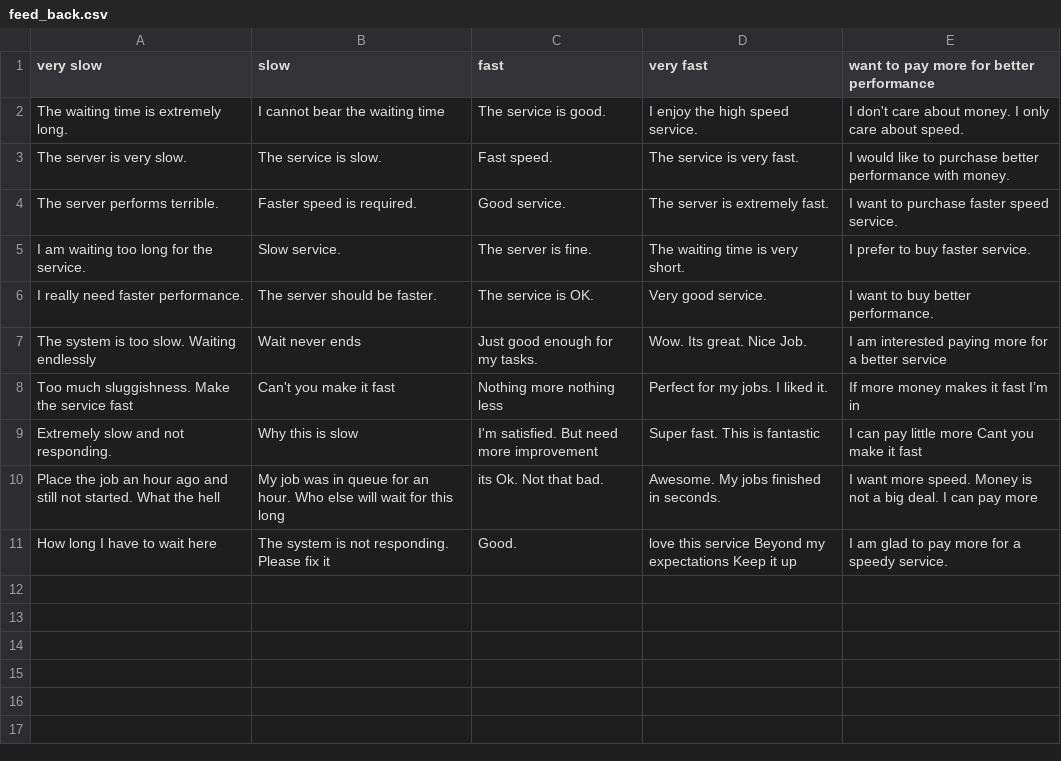
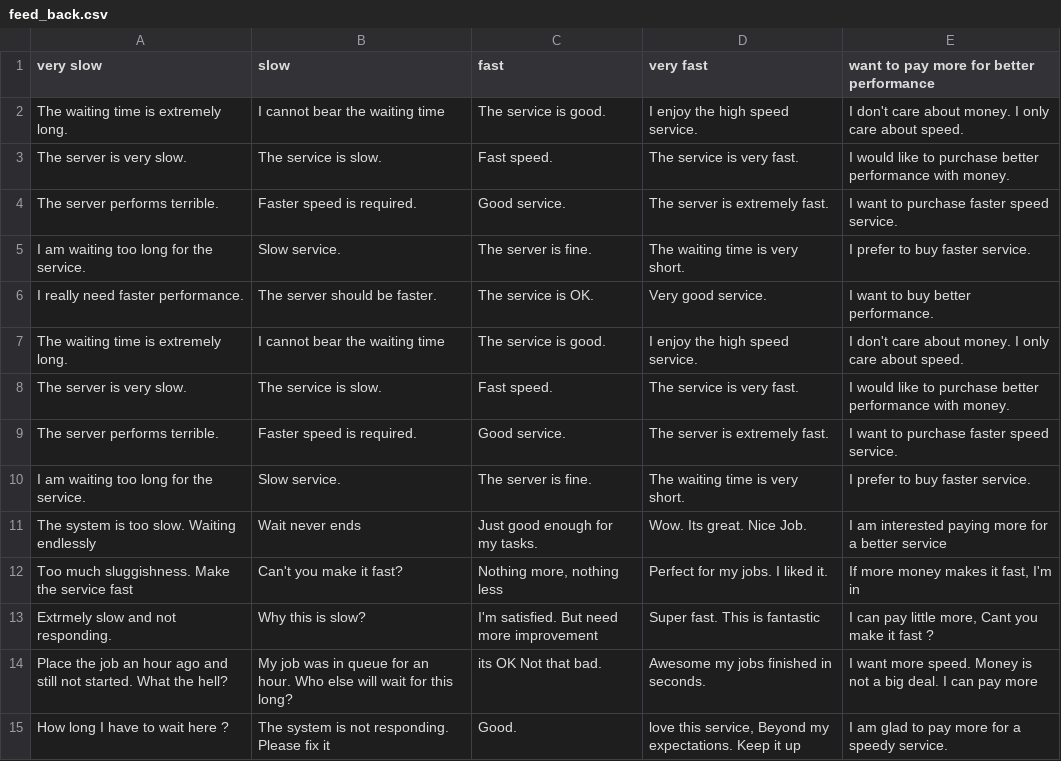
Before and after one commit to ruiwu1990/user_feedback, a CSV file: temp/feed_back.csv, drawn as a sheet.

```diff
--- a/temp/feed_back.csv
+++ b/temp/feed_back.csv
@@ -6,6 +6,10 @@ I am waiting too long for the service.,Slow service. ,The server is fine.,The wa
 I really need faster performance.,The server should be faster.,The service is OK.,Very good service.,I want to buy better performance.
+The waiting time is extremely long.,I cannot bear the waiting time,The service is good.,I enjoy the high speed service.,I don't care about money. I only care about speed.
+The server is very slow.,The service is slow.,Fast speed.,The service is very fast.,I would like to purchase better performance with money.
+The server performs terrible.,Faster speed is required.,Good service.,The server is extremely fast.,I want to purchase faster speed service.
+I am waiting too long for the service.,Slow service. ,The server is fine.,The waiting time is very short.,I prefer to buy faster service.
 The system is too slow.  Waiting endlessly,Wait never ends,Just good enough for my tasks.,Wow. Its great. Nice Job.,I am interested paying more for a better service
-Too much sluggishness. Make the service fast ,Can't you make it fast,Nothing more nothing less,Perfect for my jobs. I liked it.,If more money makes it fast I’m in
-Extremely slow and not responding.,Why this is slow,I'm satisfied. But need more improvement,Super fast. This is fantastic,I can pay little more Cant you make it fast
-Place the job an hour ago and still not started. What the hell,My job was in queue for an hour. Who else will wait for this long,its Ok. Not that bad.,Awesome. My jobs finished in seconds. ,I want more speed. Money is not a big deal. I can pay more
-How long I have to wait here,The system is not responding. Please fix it,Good. ,love this service Beyond my expectations Keep it up,I am glad to pay more for a speedy service.
+Too much sluggishness. Make the service fast ,Can't you make it fast?,"Nothing more, nothing less",Perfect for my jobs. I liked it.,"If more money makes it fast, I'm in"
+Extrmely slow and not responding.,Why this is slow? ,I'm satisfied. But need more improvement,Super fast. This is fantastic,"I can pay little more, Cant you make it fast ?"
+Place the job an hour ago and still not started. What the hell?,My job was in queue for an hour. Who else will wait for this long?,its OK Not that bad.,Awesome my jobs finished in seconds. ,I want more speed. Money is not a big deal. I can pay more
+How long I have to wait here ?,The system is not responding. Please fix it,Good. ,"love this service, Beyond my expectations. Keep it up",I am glad to pay more for a speedy service.
```
Also changed, not shown: temp/temp.csv, 18 other files.
